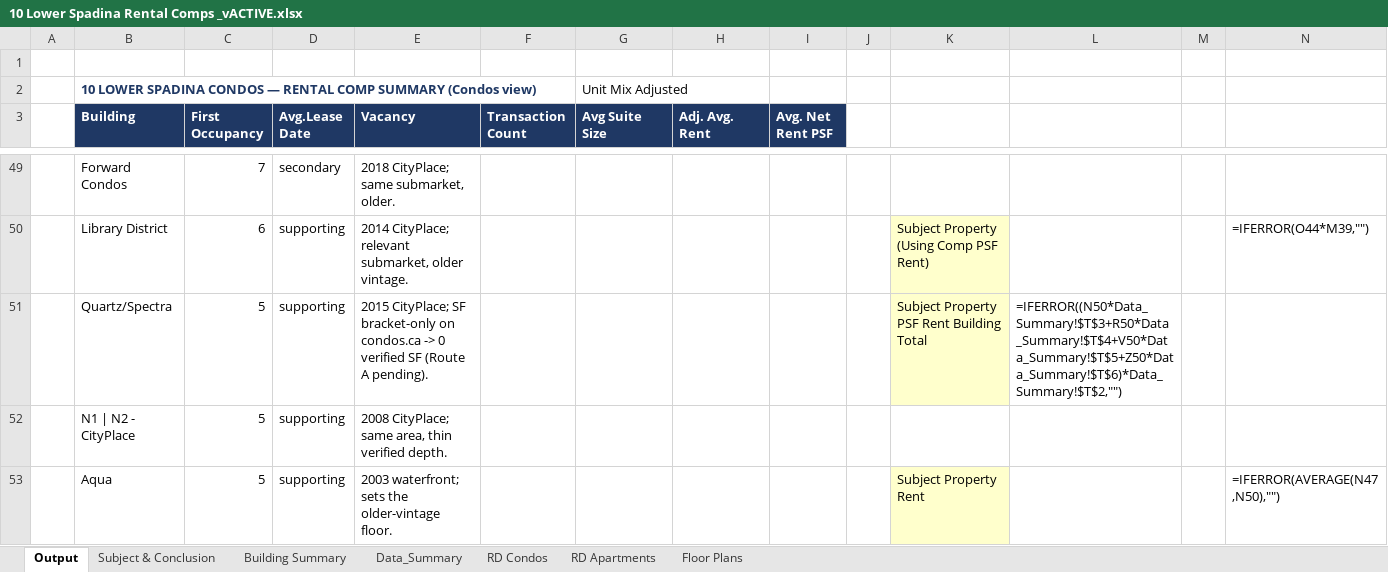
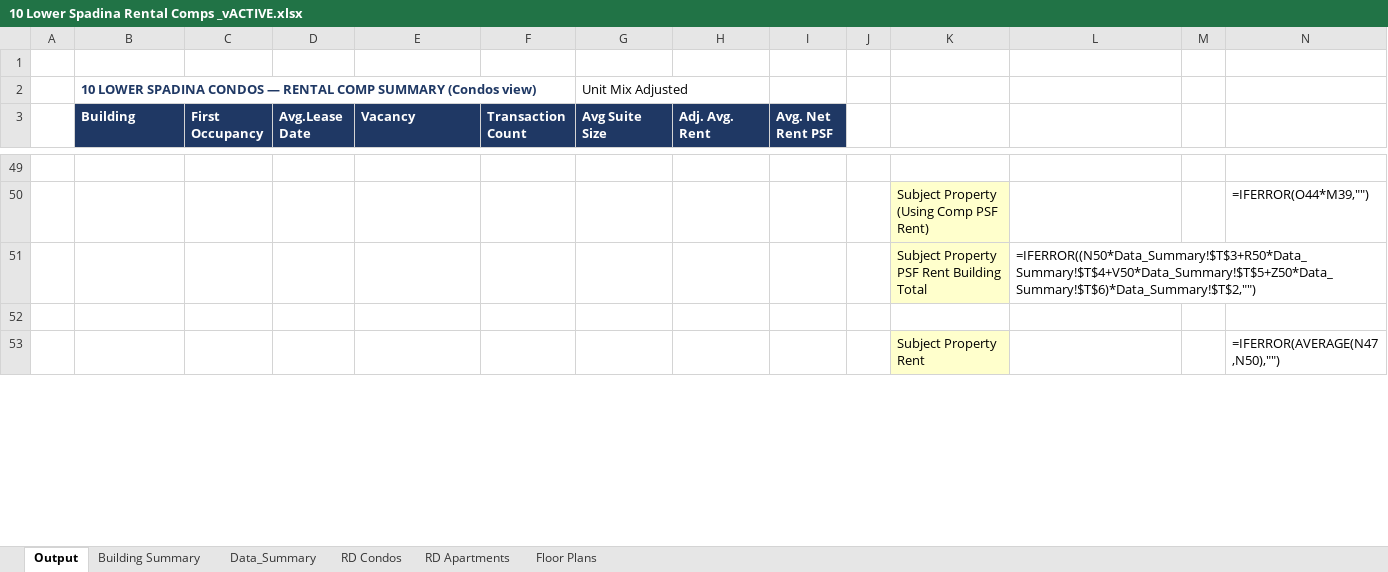
Before and after one commit to ata2saucy/highsirse-Claude-co-work-tool, an Excel workbook: 10 Lower Spadina Rental Comps _vACTIVE.xlsx, sheet Output, drawn as a sheet; only a part is shown, gaps mark what is left out; values as stored, in another font and other column widths than the file's, no borders; formulas without a stored value are shown as written; removed rows and columns are numbered as before the commit, all else as after; rows hold the shown columns only; the diff covers the shown part only; the diff names each change by its address in the sheet, - before the commit and + after, or states it on an @@ line.

```diff
--- a/10 Lower Spadina Rental Comps _vACTIVE.xlsx (sheet Output)
+++ b/10 Lower Spadina Rental Comps _vACTIVE.xlsx (sheet Output)
-sheet tab: Subject & Conclusion
-row 49:  | Forward Condos | 7 | secondary | 2018 CityPlace; same submarket, older.
+row 49: (empty)
-B50 (Building): Library District
+B50 (Building): (empty)
-C50 (First Occupancy): 6
+C50 (First Occupancy): (empty)
-D50 (Avg.Lease Date): supporting
+D50 (Avg.Lease Date): (empty)
-E50 (Vacancy): 2014 CityPlace; relevant submarket, older vintage.
+E50 (Vacancy): (empty)
-row 51:  | Quartz/Spectra | 5 | supporting | 2015 CityPlace; SF bracket-only on condos.ca -> 0 verified SF (Route A pending). |  |  |  |  |  | Subject Property PSF Rent Building Total | =IFERROR((N50*Data_Summary!$T$3+R50*Data_Summary!$T$4+V50*Data_Summary!$T$5+Z50*Data_Summary!$T$6)*Data_Summary!$T$2,"")
+row 51:  |  |  |  |  |  |  |  |  |  | Subject Property PSF Rent Building Total | =IFERROR((N50*Data_Summary!$T$3+R50*Data_Summary!$T$4+V50*Data_Summary!$T$5+Z50*Data_Summary!$T$6)*Data_Summary!$T$2,"")
-row 52:  | N1 | N2 - CityPlace | 5 | supporting | 2008 CityPlace; same area, thin verified depth.
+row 52: (empty)
-B53 (Building): Aqua
+B53 (Building): (empty)
-C53 (First Occupancy): 5
+C53 (First Occupancy): (empty)
-D53 (Avg.Lease Date): supporting
+D53 (Avg.Lease Date): (empty)
-E53 (Vacancy): 2003 waterfront; sets the older-vintage floor.
+E53 (Vacancy): (empty)
```
Also changed, not shown: 7 added rows, 7 removed rows, 43 edited cells and cell formats elsewhere in this sheet, sheet RD Condos, sheet Data_Summary, sheet RD Apartments, 2 other files.
